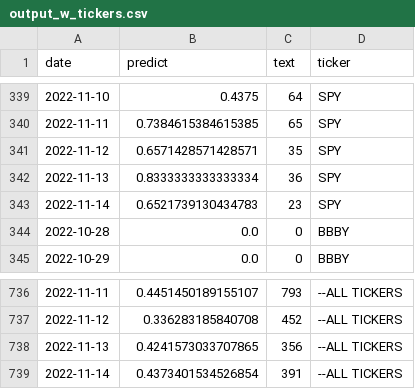
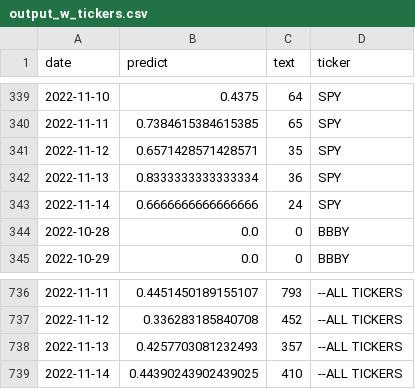
Before and after one commit to koba4444/streamlit_20220914, a CSV file: output_w_tickers.csv, drawn as a sheet; only a part is shown, gaps mark what is left out.

```diff
--- a/output_w_tickers.csv
+++ b/output_w_tickers.csv
@@ -342,3 +342,3 @@ date	predict	text	ticker
 2022-11-13	0.8333333333333334	36	SPY
-2022-11-14	0.6521739130434783	23	SPY
+2022-11-14	0.6666666666666666	24	SPY
 2022-10-28	0.0	0	BBBY
@@ -737,3 +737,3 @@ date	predict	text	ticker
 2022-11-12	0.336283185840708	452	--ALL TICKERS
-2022-11-13	0.4241573033707865	356	--ALL TICKERS
-2022-11-14	0.4373401534526854	391	--ALL TICKERS
+2022-11-13	0.4257703081232493	357	--ALL TICKERS
+2022-11-14	0.44390243902439025	410	--ALL TICKERS
```
Also changed, not shown: output.csv, 1 other file.
